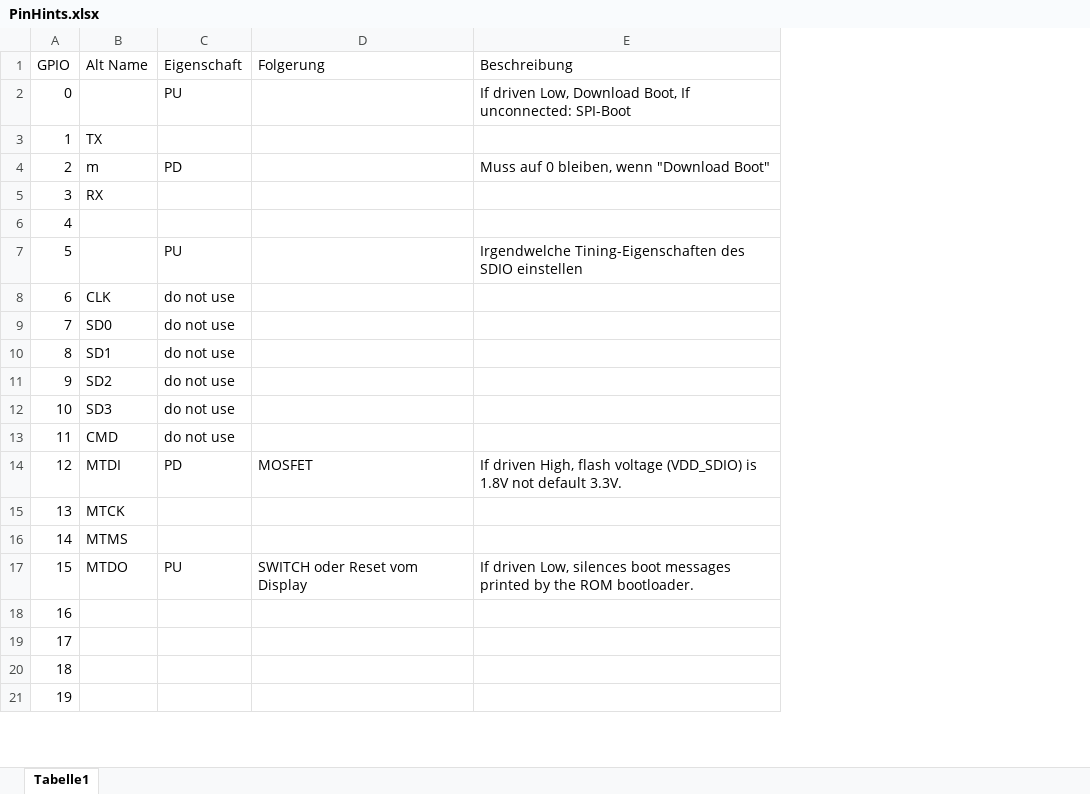
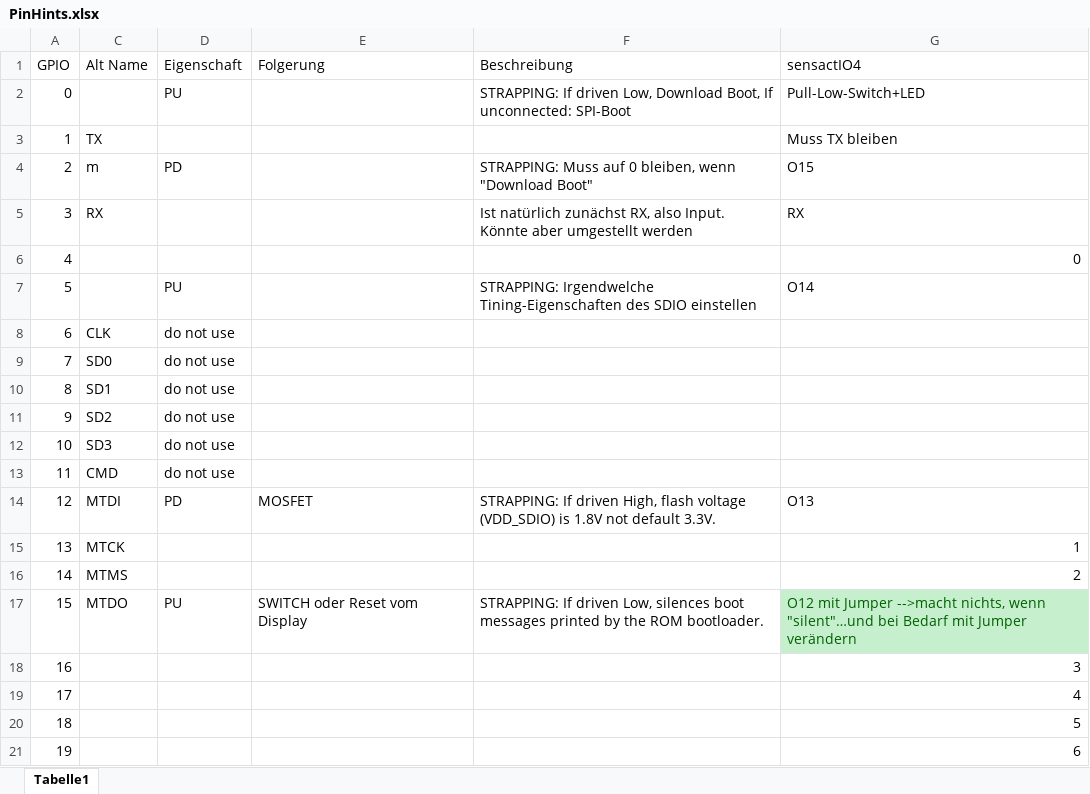
Before and after one commit to klaus-liebler/ESP32DeviceController, an Excel workbook: PinHints.xlsx, sheet Tabelle1, drawn as a sheet; only a part is shown; values as stored, in another font and other column widths than the file's, no borders; table styles not drawn; addresses are those after the commit; the diff names each change by its address in the sheet, - before the commit and + after, or states it on an @@ line.

```diff
--- a/PinHints.xlsx (sheet Tabelle1)
+++ b/PinHints.xlsx (sheet Tabelle1)
+column G (sensactIO4), rows 2-21: Pull-Low-Switch+LED | Muss TX bleiben | O15 | RX | 0 | O14 |  |  |  |  |  |  | O13 | 1 | 2 | O12 mit Jumper -->macht nichts, wenn "silent"…und bei Bedarf mit Jumper verändern | 3 | 4 | 5 | 6
-F2 (Beschreibung): If driven…
+F2 (Beschreibung): STRAPPING: If driven…
-F4 (Beschreibung): Muss auf…
+F4 (Beschreibung): STRAPPING: Muss auf…
-F5 (Beschreibung): (empty)
+F5 (Beschreibung): Ist natürlich zunächst RX, also Input. Könnte aber umgestellt werden
-F7 (Beschreibung): Irgendwelche Tining-Eigenschaften…
+F7 (Beschreibung): STRAPPING: Irgendwelche Tining-Eigenschaften…
-F14 (Beschreibung): If driven…
+F14 (Beschreibung): STRAPPING: If driven…
-F17 (Beschreibung): If driven…
+F17 (Beschreibung): STRAPPING: If driven…
```
Also changed, not shown: hidden cells, 14 other files.
